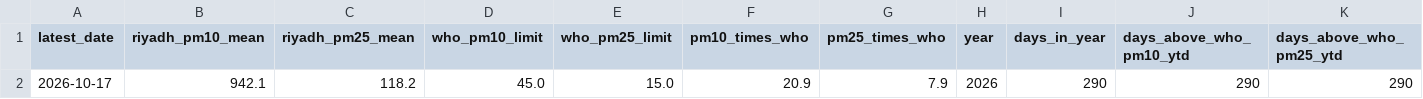
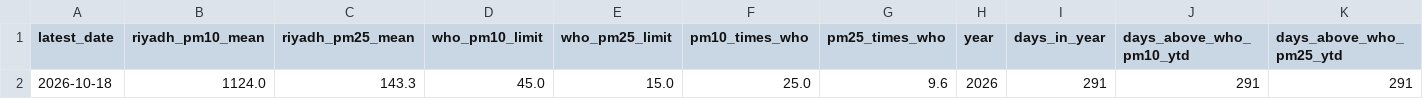
Before and after one commit to khaledbinkhunein/riyadh-air-quality, a CSV file: data/summary.csv, drawn as a sheet; only a part is shown; removed rows and columns are numbered as before the commit, all else as after; rows hold the shown columns only; the diff names each change by its address in the sheet, - before the commit and + after, or states it on an @@ line.

```diff
--- a/data/summary.csv
+++ b/data/summary.csv
-row 2: 2026-10-17 | 942.1 | 118.2 | 45.0 | 15.0 | 20.9 | 7.9 | 2026 | 290 | 290 | 290
+row 2: 2026-10-18 | 1124.0 | 143.3 | 45.0 | 15.0 | 25.0 | 9.6 | 2026 | 291 | 291 | 291
```
Also changed, not shown: data/daily.csv.
